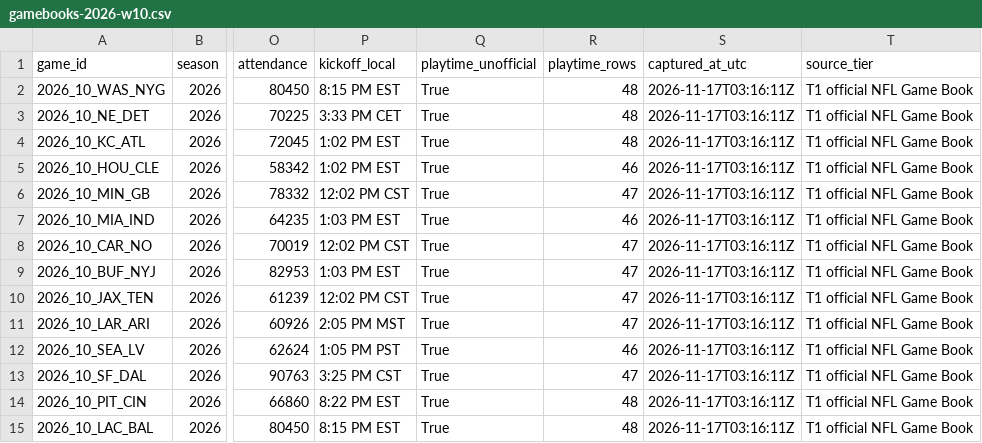
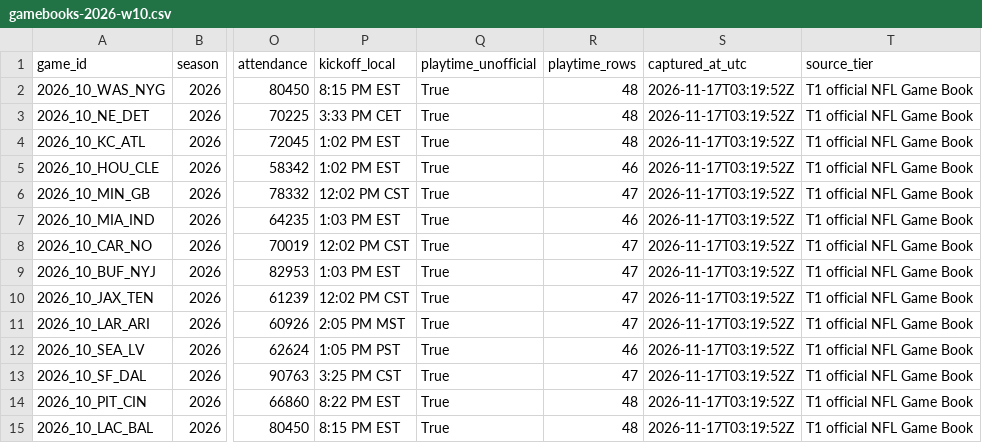
Before and after one commit to sassnarep3-star/FL2, a CSV file: fl2-depth/data/verified/gamebooks-2026-w10.csv, drawn as a sheet; only a part is shown, gaps mark what is left out; the diff names each change by its address in the sheet, - before the commit and + after, or states it on an @@ line.

```diff
--- a/fl2-depth/data/verified/gamebooks-2026-w10.csv
+++ b/fl2-depth/data/verified/gamebooks-2026-w10.csv
-S2:S15 (captured_at_utc): 2026-11-17T03:16:11Z
+S2:S15 (captured_at_utc): 2026-11-17T03:19:52Z
```
Also changed, not shown: 5 other files.
